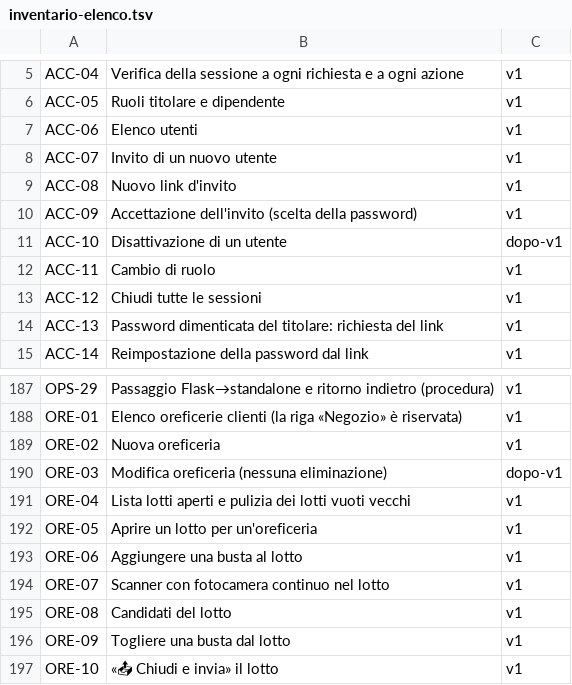
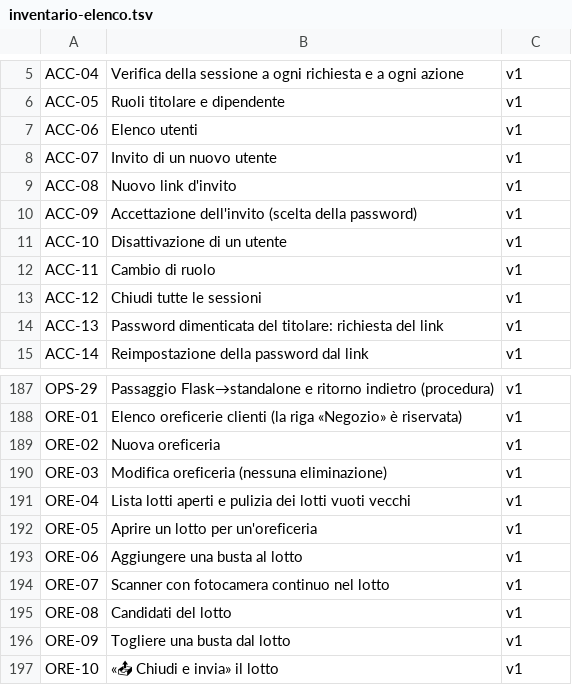
Before and after one commit to L0cutus/GestRip, a TSV file: docs/inventario-elenco.tsv, drawn as a sheet; only a part is shown, gaps mark what is left out.

```diff
--- a/docs/inventario-elenco.tsv
+++ b/docs/inventario-elenco.tsv
@@ -10,3 +10,3 @@ ACC-08	Nuovo link d'invito	v1
 ACC-09	Accettazione dell'invito (scelta della password)	v1
-ACC-10	Disattivazione di un utente	dopo-v1
+ACC-10	Disattivazione di un utente	v1
 ACC-11	Cambio di ruolo	v1
@@ -189,3 +189,3 @@ ORE-01	Elenco oreficerie clienti (la riga «Negozio» è riservata)	v1
 ORE-02	Nuova oreficeria	v1
-ORE-03	Modifica oreficeria (nessuna eliminazione)	dopo-v1
+ORE-03	Modifica oreficeria (nessuna eliminazione)	v1
 ORE-04	Lista lotti aperti e pulizia dei lotti vuoti vecchi	v1
```
Also changed, not shown: 1 other file.
